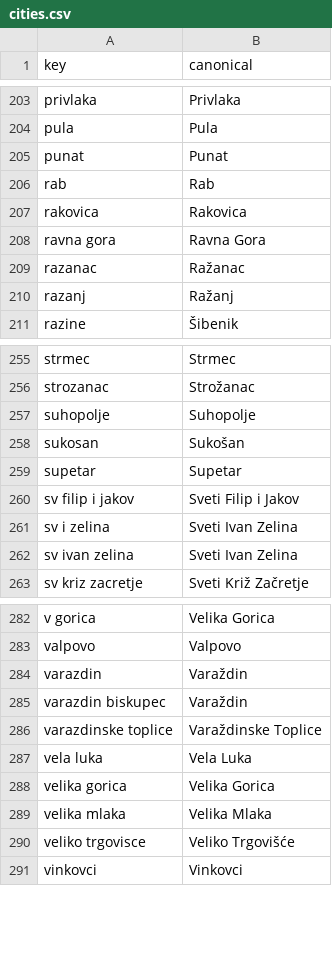
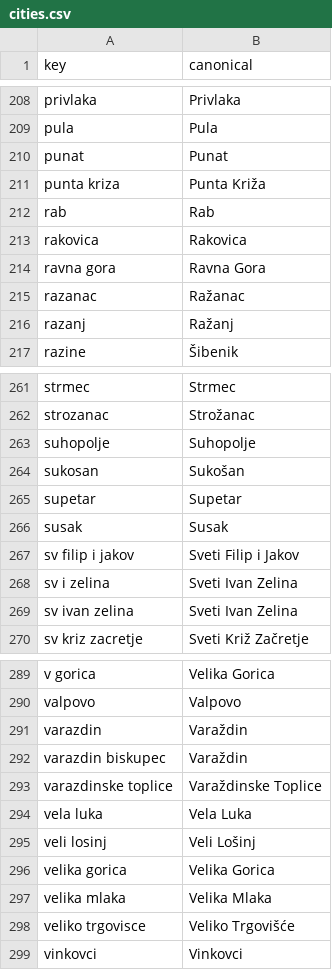
Before and after one commit to senko/cijene-api, a CSV file: enrichment/cities.csv, drawn as a sheet; only a part is shown, gaps mark what is left out; the diff covers the shown part only; the diff names each change by its address in the sheet, - before the commit and + after, or states it on an @@ line.

```diff
--- a/enrichment/cities.csv
+++ b/enrichment/cities.csv
+row 211: punta kriza | Punta Križa
+row 266: susak | Susak
+row 295: veli losinj | Veli Lošinj
```
Also changed, not shown: 5 added rows elsewhere in this file, 1 other file.
